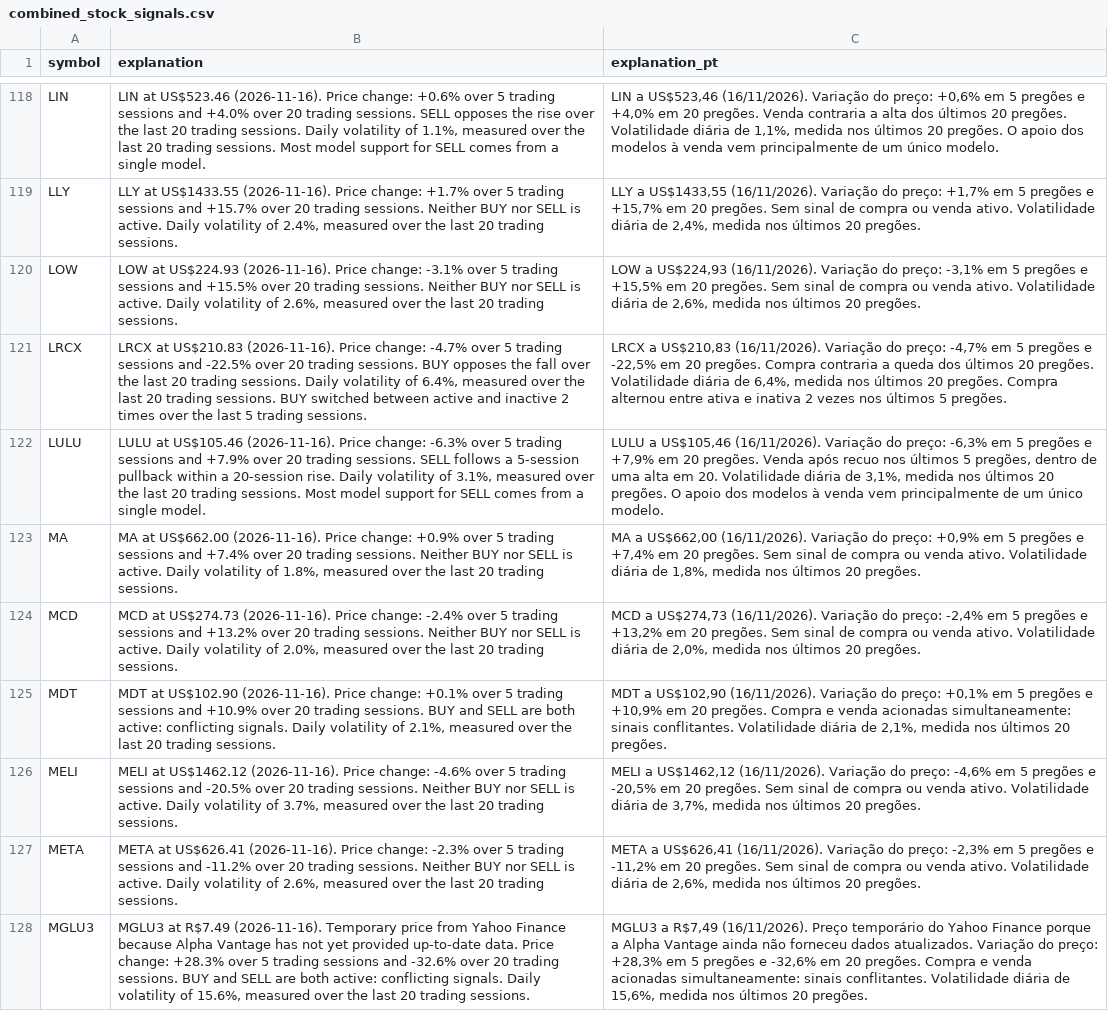
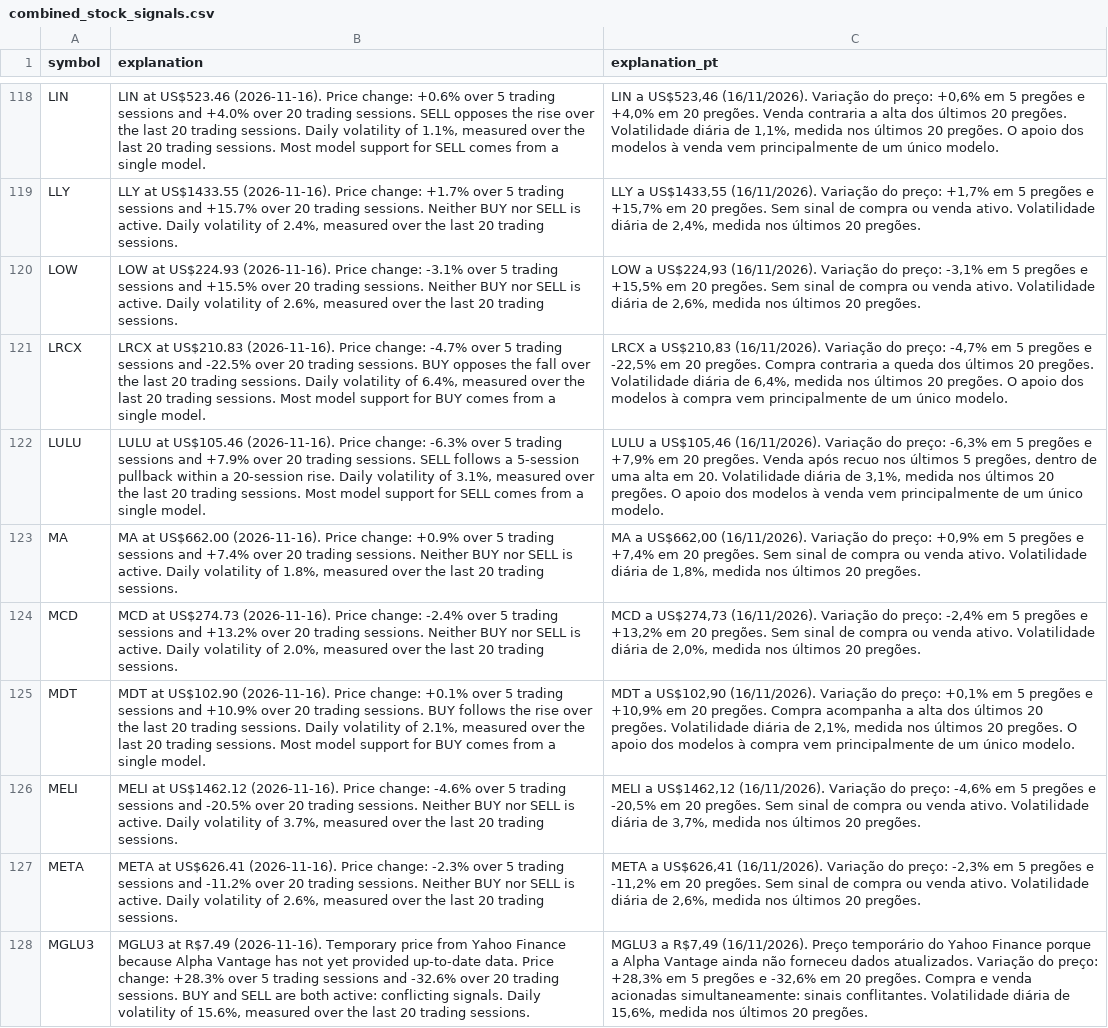
Before and after one commit to eSehnem/esehnem.github.io, a CSV file: combined_stock_signals.csv, drawn as a sheet; only a part is shown, gaps mark what is left out; the diff covers the shown part only; the diff names each change by its address in the sheet, - before the commit and + after, or states it on an @@ line.

Commit message:
Update combined_stock_signals.csv (automation)

```diff
--- a/combined_stock_signals.csv
+++ b/combined_stock_signals.csv
-B121 (explanation): …trading sessions. BUY switched between active and inactive 2 times over the last 5 trading sessions.
+B121 (explanation): …trading sessions. Most model support for BUY comes from a single model.
-C121 (explanation_pt): …20 pregões. Compra alternou entre ativa e inativa 2 vezes nos últimos 5 pregões.
+C121 (explanation_pt): …20 pregões. O apoio dos modelos à compra vem principalmente de um único modelo.
-B125 (explanation): …sessions. BUY and SELL are both active: conflicting signals. Daily volatility of 2.1%, measured over the last 20 trading sessions.
+B125 (explanation): …sessions. BUY follows the rise over the last 20 trading sessions. Daily volatility of 2.1%, measured over the last 20 trading sessions. Most model support for BUY comes from a single model.
-C125 (explanation_pt): …pregões. Compra e venda acionadas simultaneamente: sinais conflitantes. Volatilidade diária de 2,1%, medida nos últimos 20 pregões.
+C125 (explanation_pt): …pregões. Compra acompanha a alta dos últimos 20 pregões. Volatilidade diária de 2,1%, medida nos últimos 20 pregões. O apoio dos modelos à compra vem principalmente de um único modelo.
```
Also changed, not shown: 172 edited cells elsewhere in this file.
